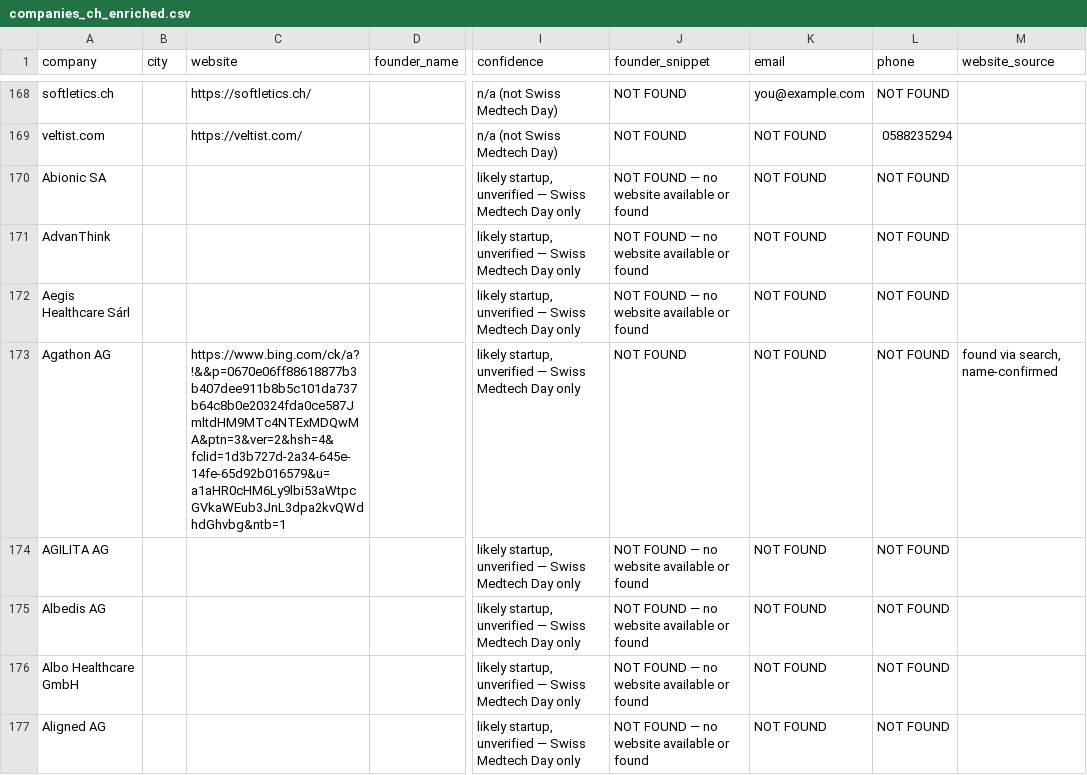
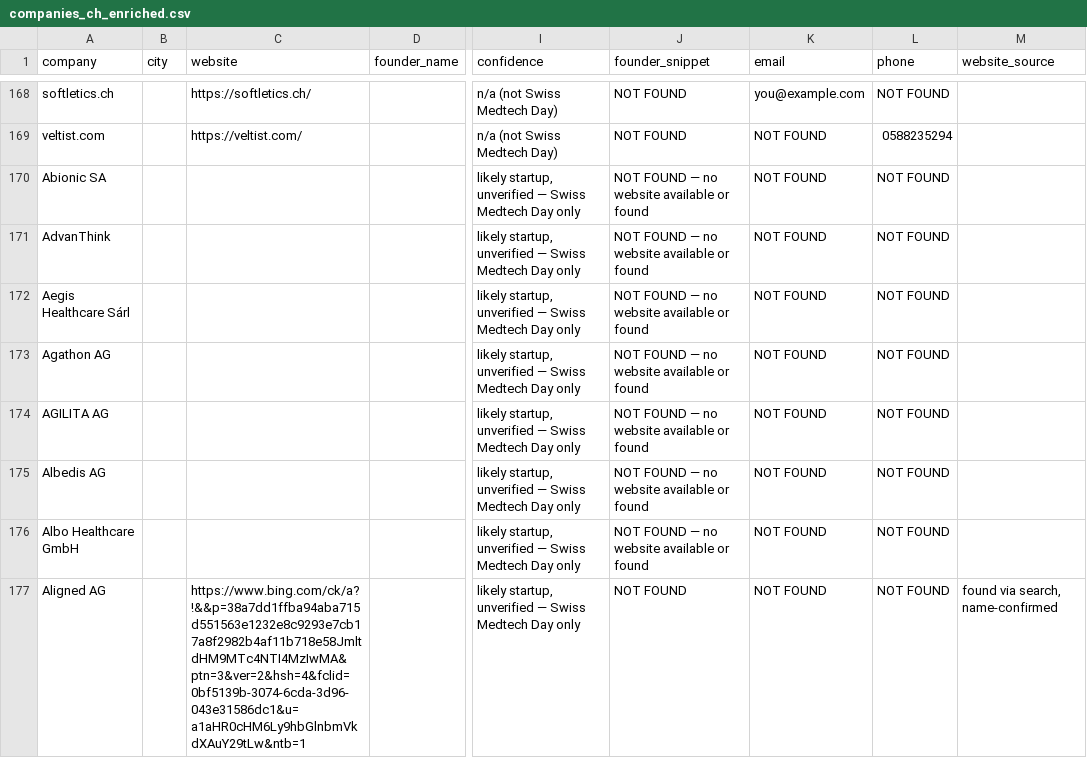
Before and after one commit to rajnet70/punjab_medical_leads, a CSV file: companies_ch_enriched.csv, drawn as a sheet; only a part is shown, gaps mark what is left out; the diff covers the shown part only; the diff names each change by its address in the sheet, - before the commit and + after, or states it on an @@ line.

```diff
--- a/companies_ch_enriched.csv
+++ b/companies_ch_enriched.csv
-C173 (website): https://www.bing.com/ck/a?!&&p=0670e06ff88618877b3b407dee911b8b5c101da737b64c8b0e20324fda0ce587JmltdHM9MTc4NTExMDQwMA&ptn=3&ver=2&hsh=4&fclid=1d3b727d-2a34-645e-14fe-65d92b016579&u=a1aHR0cHM6Ly9lbi53aWtpcGVkaWEub3JnL3dpa2kvQWdhdGhvbg&ntb=1
+C173 (website): (empty)
-J173 (founder_snippet): NOT FOUND
+J173 (founder_snippet): NOT FOUND — no website available or found
-M173 (website_source): found via search, name-confirmed
+M173 (website_source): (empty)
-C177 (website): (empty)
+C177 (website): https://www.bing.com/ck/a?!&&p=38a7dd1ffba94aba715d551563e1232e8c9293e7cb17a8f2982b4af11b718e58JmltdHM9MTc4NTI4MzIwMA&ptn=3&ver=2&hsh=4&fclid=0bf5139b-3074-6cda-3d96-043e31586dc1&u=a1aHR0cHM6Ly9hbGlnbmVkdXAuY29tLw&ntb=1
-J177 (founder_snippet): NOT FOUND — no website available or found
+J177 (founder_snippet): NOT FOUND
-M177 (website_source): (empty)
+M177 (website_source): found via search, name-confirmed
```
Also changed, not shown: 82 edited cells elsewhere in this file, 2 other files.
